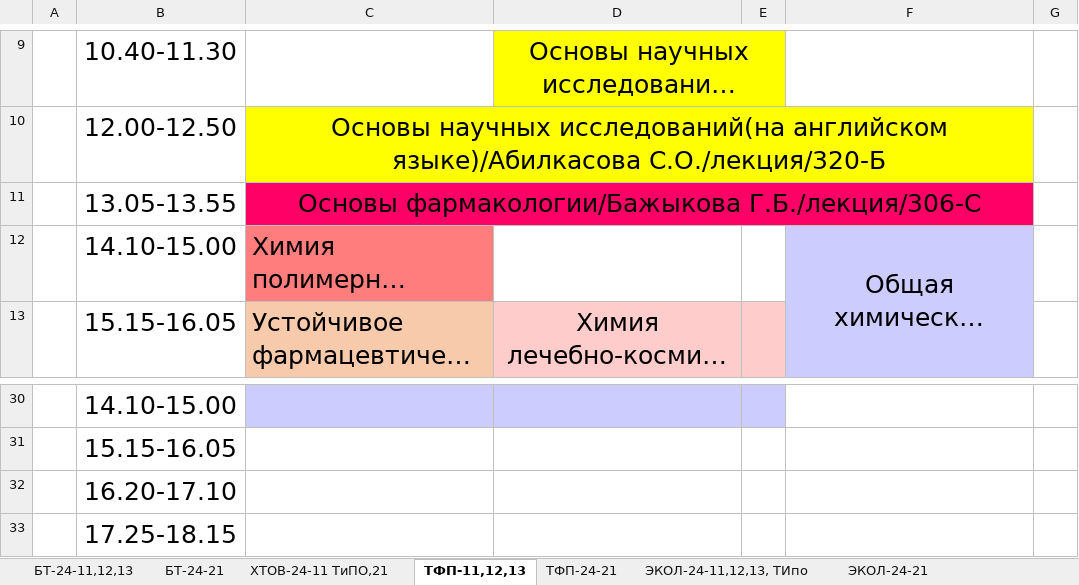
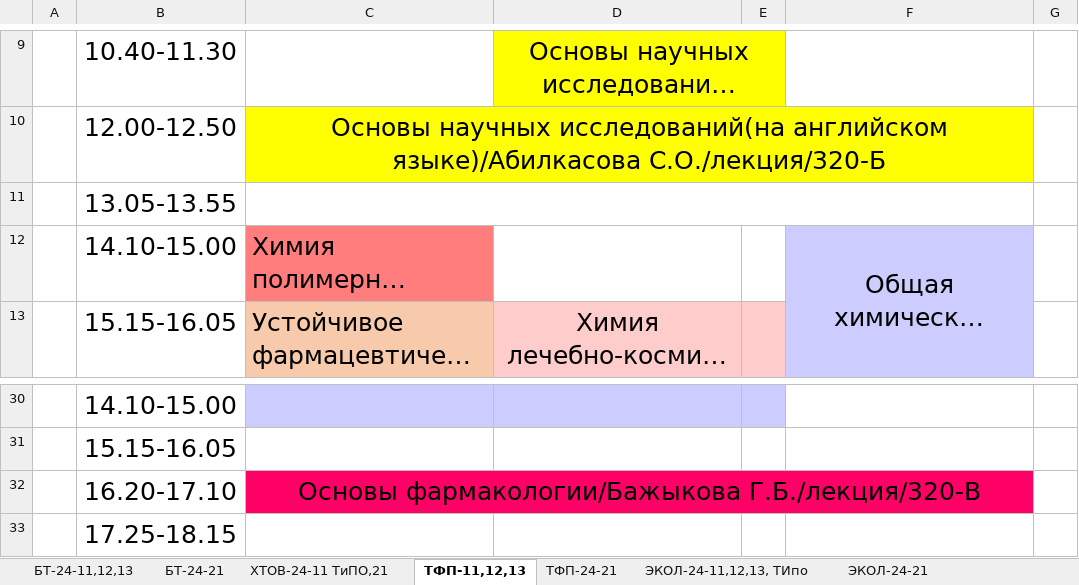
Before and after one commit to drashidinov/ATUscheduleIS, an Excel workbook: raw/3_kurs.xlsx, sheet ТФП-11,12,13, drawn as a sheet; only a part is shown, gaps mark what is left out; long unchanged cells end in …; values as stored, in another font and other column widths than the file's, no borders; charts and pictures not drawn; the diff names each change by its address in the sheet, - before the commit and + after, or states it on an @@ line.

```diff
--- a/raw/3_kurs.xlsx (sheet ТФП-11,12,13)
+++ b/raw/3_kurs.xlsx (sheet ТФП-11,12,13)
-C11: Основы фармакологии/Бажыкова Г.Б./лекция/306-С
+C11: (empty)
-C11 fill: #FF0066
+C11 fill: none
-C32: (empty)
+C32: Основы фармакологии/Бажыкова Г.Б./лекция/320-В
-C32 fill: none
+C32 fill: #FF0066
+C32:F32 merged
```
Also changed, not shown: sheet ТФП-24-21, sheet ТМО-24-11,12.21Типо, raw/magistratura_nauchped.xlsx, 2 other files.
